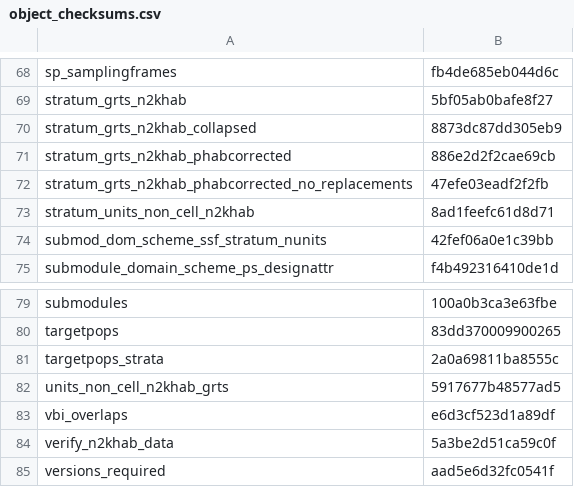
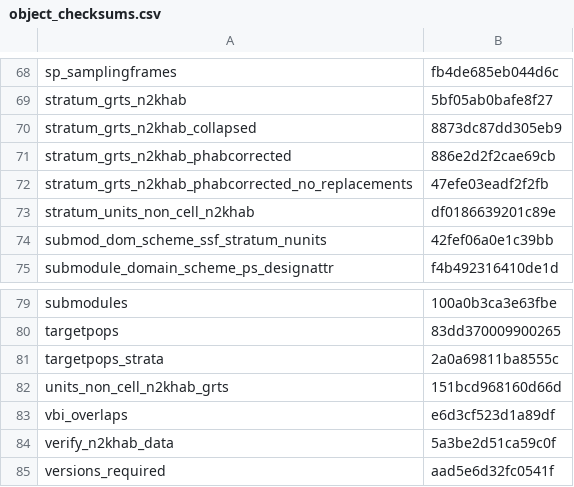
Before and after one commit to inbo/n2khab-mne-designs, a CSV file: 100_design_common/010_revisitplan/data/text/results/object_checksums.csv, drawn as a sheet; only a part is shown, gaps mark what is left out.

Commit message:
REP: update obj checksums wrt sorting noncell objs (cdcebe77)

```diff
--- a/100_design_common/010_revisitplan/data/text/results/object_checksums.csv
+++ b/100_design_common/010_revisitplan/data/text/results/object_checksums.csv
@@ -72,3 +72,3 @@ stratum_grts_n2khab_phabcorrected,886e2d2f2cae69cb
 stratum_grts_n2khab_phabcorrected_no_replacements,47efe03eadf2f2fb
-stratum_units_non_cell_n2khab,8ad1feefc61d8d71
+stratum_units_non_cell_n2khab,df0186639201c89e
 submod_dom_scheme_ssf_stratum_nunits,42fef06a0e1c39bb
@@ -81,3 +81,3 @@ targetpops,83dd370009900265
 targetpops_strata,2a0a69811ba8555c
-units_non_cell_n2khab_grts,5917677b48577ad5
+units_non_cell_n2khab_grts,151bcd968160d66d
 vbi_overlaps,e6d3cf523d1a89df
```
